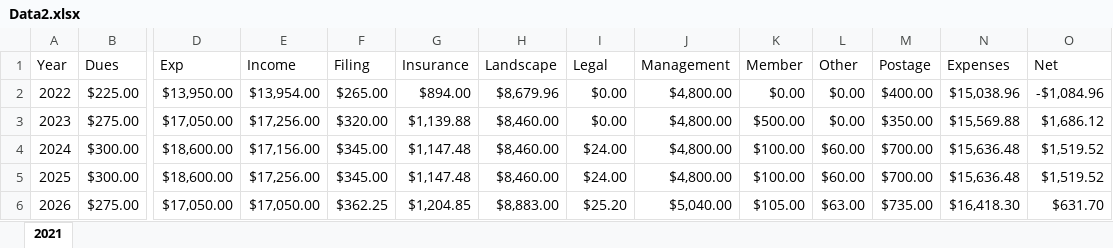
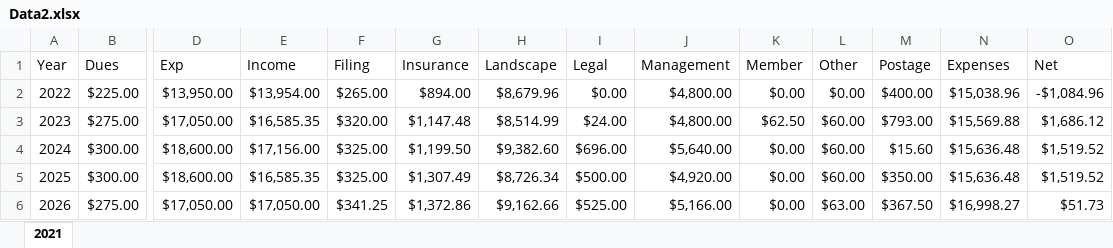
Before and after one commit to adiancook/HOA, an Excel workbook: Data2.xlsx, sheet 2021, drawn as a sheet; only a part is shown, gaps mark what is left out; values as stored, in another font and other column widths than the file's, no borders; the diff names each change by its address in the sheet, - before the commit and + after, or states it on an @@ line.

Commit message:
updated sheet

```diff
--- a/Data2.xlsx (sheet 2021)
+++ b/Data2.xlsx (sheet 2021)
-E3 (Income): $17,256.00
+E3 (Income): $16,585.35
-G3 (Insurance): $1,139.88
+G3 (Insurance): $1,147.48
-H3 (Landscape): $8,460.00
+H3 (Landscape): $8,514.99
-I3 (Legal): $0.00
+I3 (Legal): $24.00
-K3 (Member): $500.00
+K3 (Member): $62.50
-L3 (Other): $0.00
+L3 (Other): $60.00
-M3 (Postage): $350.00
+M3 (Postage): $793.00
-F4:F5 (Filing): $345.00
+F4:F5 (Filing): $325.00
-G4 (Insurance): $1,147.48
+G4 (Insurance): $1,199.50
-H4 (Landscape): $8,460.00
+H4 (Landscape): $9,382.60
-I4 (Legal): $24.00
+I4 (Legal): $696.00
-J4 (Management): $4,800.00
+J4 (Management): $5,640.00
-K4:K5 (Member): $100.00
+K4:K5 (Member): $0.00
-M4 (Postage): $700.00
+M4 (Postage): $15.60
-E5 (Income): $17,256.00
+E5 (Income): $16,585.35
-G5 (Insurance): $1,147.48
+G5 (Insurance): $1,307.49
-H5 (Landscape): $8,460.00
+H5 (Landscape): $8,726.34
-I5 (Legal): $24.00
+I5 (Legal): $500.00
-J5 (Management): $4,800.00
+J5 (Management): $4,920.00
-M5 (Postage): $700.00
+M5 (Postage): $350.00
-F6 (Filing): $362.25
+F6 (Filing): $341.25
-G6 (Insurance): $1,204.85
+G6 (Insurance): $1,372.86
-H6 (Landscape): $8,883.00
+H6 (Landscape): $9,162.66
-I6 (Legal): $25.20
+I6 (Legal): $525.00
-J6 (Management): $5,040.00
+J6 (Management): $5,166.00
-K6 (Member): $105.00
+K6 (Member): $0.00
-M6 (Postage): $735.00
+M6 (Postage): $367.50
-N6 (Expenses): $16,418.30
+N6 (Expenses): $16,998.27
-O6 (Net): $631.70
+O6 (Net): $51.73
```
